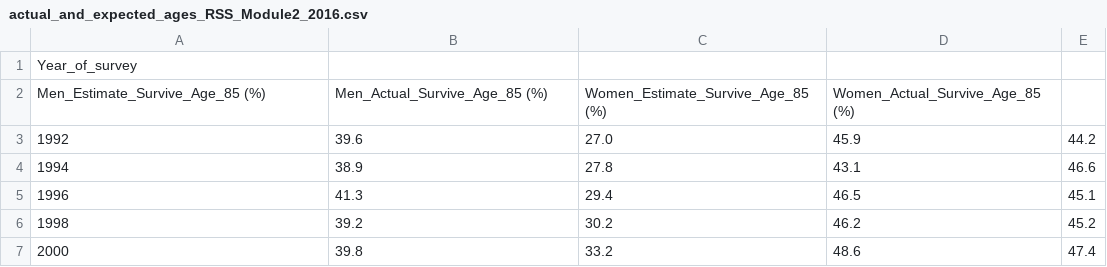
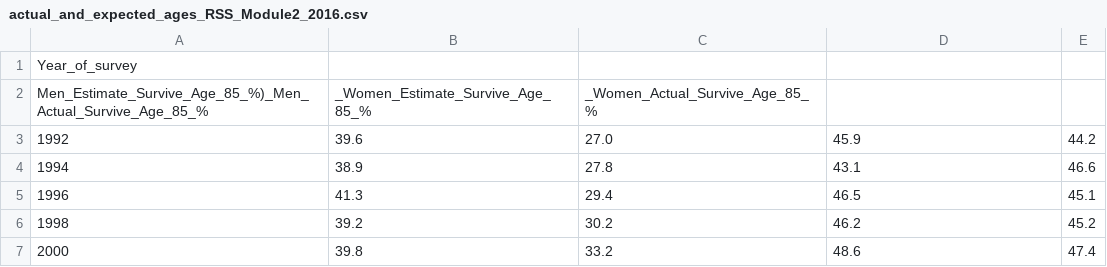
Before and after one commit to chriswmann/datasets, a CSV file: actual_and_expected_ages_RSS_Module2_2016.csv, drawn as a sheet.

Commit message:
Better RSS Mod 2 2016 Headers

```diff
--- a/actual_and_expected_ages_RSS_Module2_2016.csv
+++ b/actual_and_expected_ages_RSS_Module2_2016.csv
@@ -1,3 +1,3 @@
 Year_of_survey,
-Men_Estimate_Survive_Age_85 (%), Men_Actual_Survive_Age_85 (%), Women_Estimate_Survive_Age_85 (%), Women_Actual_Survive_Age_85 (%)
+Men_Estimate_Survive_Age_85_%)_Men_Actual_Survive_Age_85_%,_Women_Estimate_Survive_Age_85_%,_Women_Actual_Survive_Age_85_%
 1992,39.6,27.0,45.9,44.2
```
